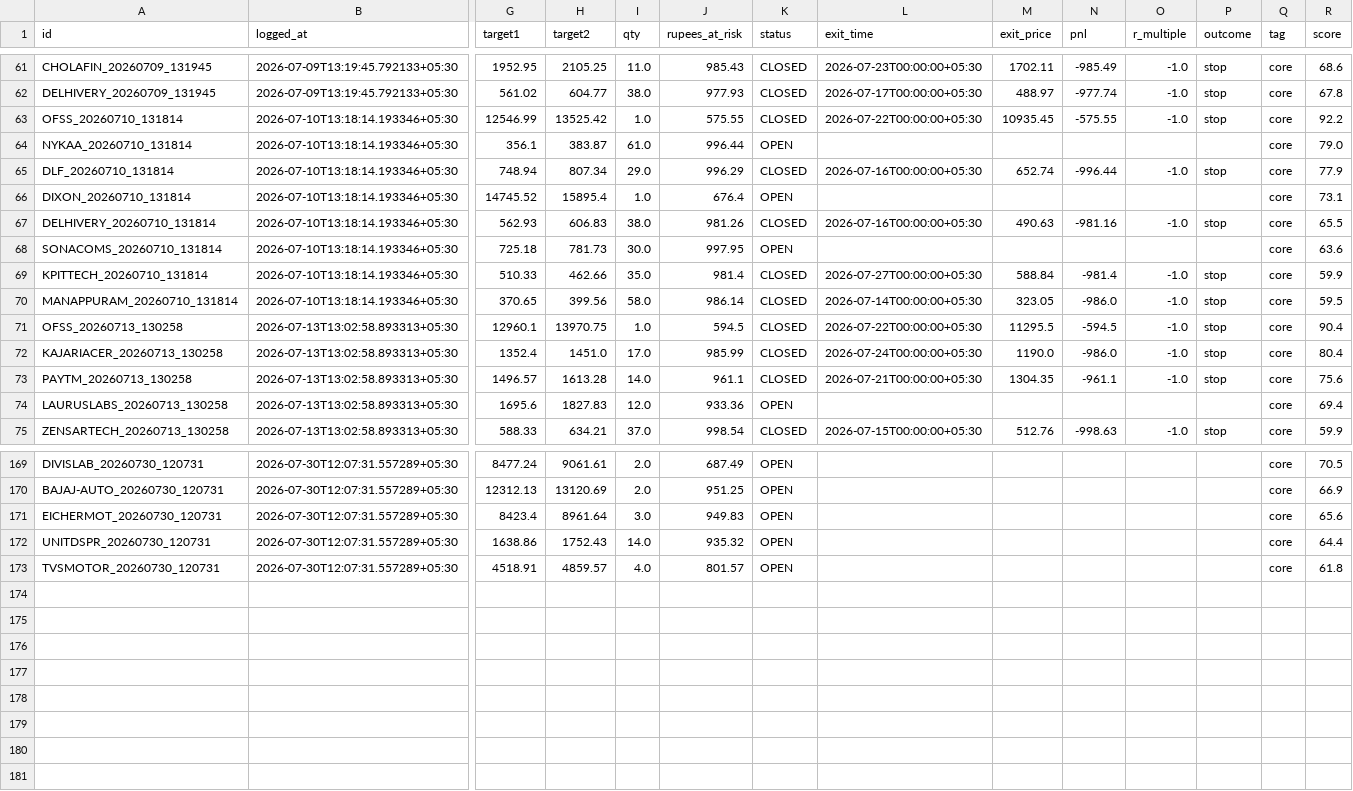
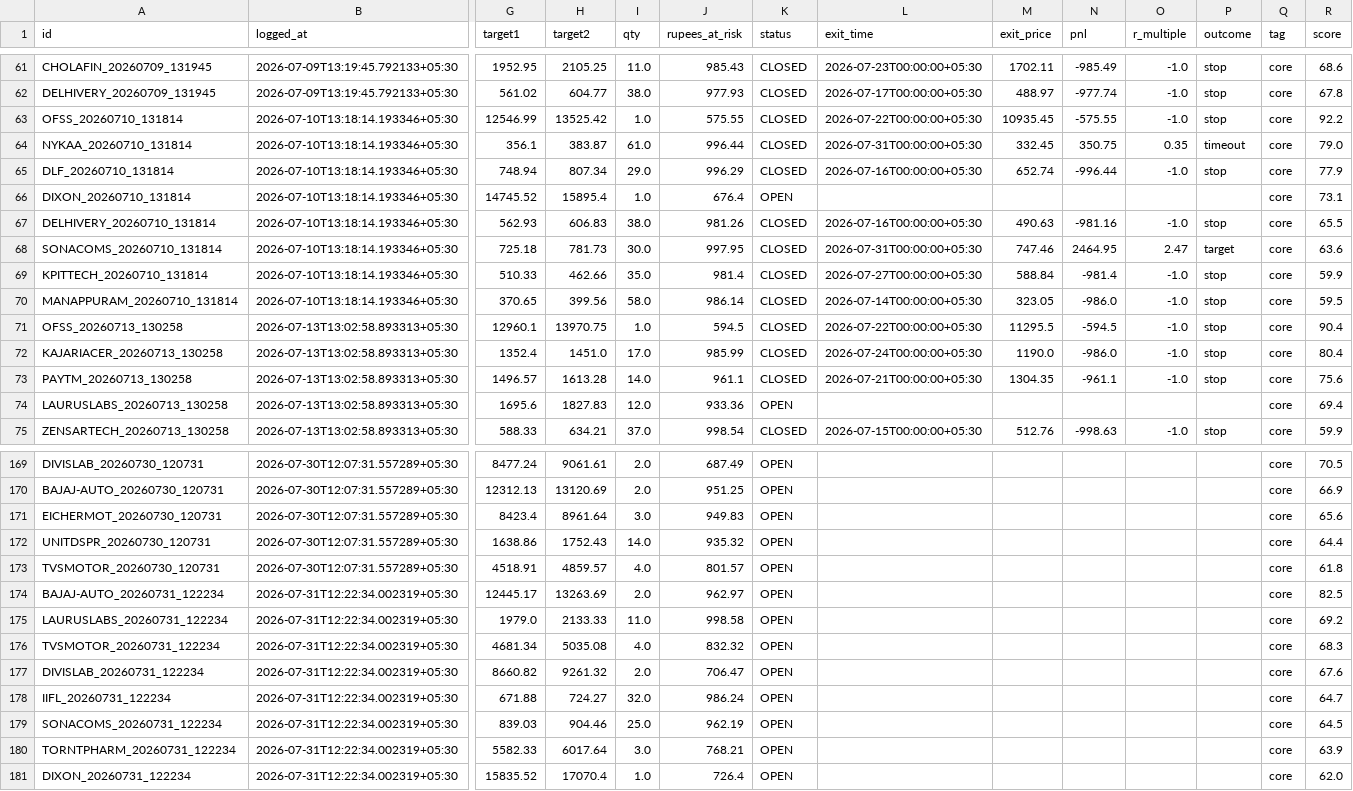
Before and after one commit to Arnav2412/trading-bot, a CSV file: reports/paper_trades.csv, drawn as a sheet; only a part is shown, gaps mark what is left out; rows hold the shown columns only; the diff names each change by its address in the sheet, - before the commit and + after, or states it on an @@ line.

```diff
--- a/reports/paper_trades.csv
+++ b/reports/paper_trades.csv
-K64 (status): OPEN
+K64 (status): CLOSED
-L64 (exit_time): (empty)
+L64 (exit_time): 2026-07-31T00:00:00+05:30
-M64 (exit_price): (empty)
+M64 (exit_price): 332.45
-N64 (pnl): (empty)
+N64 (pnl): 350.75
-O64 (r_multiple): (empty)
+O64 (r_multiple): 0.35
-P64 (outcome): (empty)
+P64 (outcome): timeout
-K68 (status): OPEN
+K68 (status): CLOSED
-L68 (exit_time): (empty)
+L68 (exit_time): 2026-07-31T00:00:00+05:30
-M68 (exit_price): (empty)
+M68 (exit_price): 747.46
-N68 (pnl): (empty)
+N68 (pnl): 2464.95
-O68 (r_multiple): (empty)
+O68 (r_multiple): 2.47
-P68 (outcome): (empty)
+P68 (outcome): target
+row 174: BAJAJ-AUTO_20260731_122234 | 2026-07-31T12:22:34.002319+05:30 | 12445.17 | 13263.69 | 2.0 | 962.97 | OPEN |  |  |  |  |  | core | 82.5
+row 175: LAURUSLABS_20260731_122234 | 2026-07-31T12:22:34.002319+05:30 | 1979.0 | 2133.33 | 11.0 | 998.58 | OPEN |  |  |  |  |  | core | 69.2
+row 176: TVSMOTOR_20260731_122234 | 2026-07-31T12:22:34.002319+05:30 | 4681.34 | 5035.08 | 4.0 | 832.32 | OPEN |  |  |  |  |  | core | 68.3
+row 177: DIVISLAB_20260731_122234 | 2026-07-31T12:22:34.002319+05:30 | 8660.82 | 9261.32 | 2.0 | 706.47 | OPEN |  |  |  |  |  | core | 67.6
+row 178: IIFL_20260731_122234 | 2026-07-31T12:22:34.002319+05:30 | 671.88 | 724.27 | 32.0 | 986.24 | OPEN |  |  |  |  |  | core | 64.7
+row 179: SONACOMS_20260731_122234 | 2026-07-31T12:22:34.002319+05:30 | 839.03 | 904.46 | 25.0 | 962.19 | OPEN |  |  |  |  |  | core | 64.5
+row 180: TORNTPHARM_20260731_122234 | 2026-07-31T12:22:34.002319+05:30 | 5582.33 | 6017.64 | 3.0 | 768.21 | OPEN |  |  |  |  |  | core | 63.9
+row 181: DIXON_20260731_122234 | 2026-07-31T12:22:34.002319+05:30 | 15835.52 | 17070.4 | 1.0 | 726.4 | OPEN |  |  |  |  |  | core | 62.0
```
Also changed, not shown: 4 other files.
